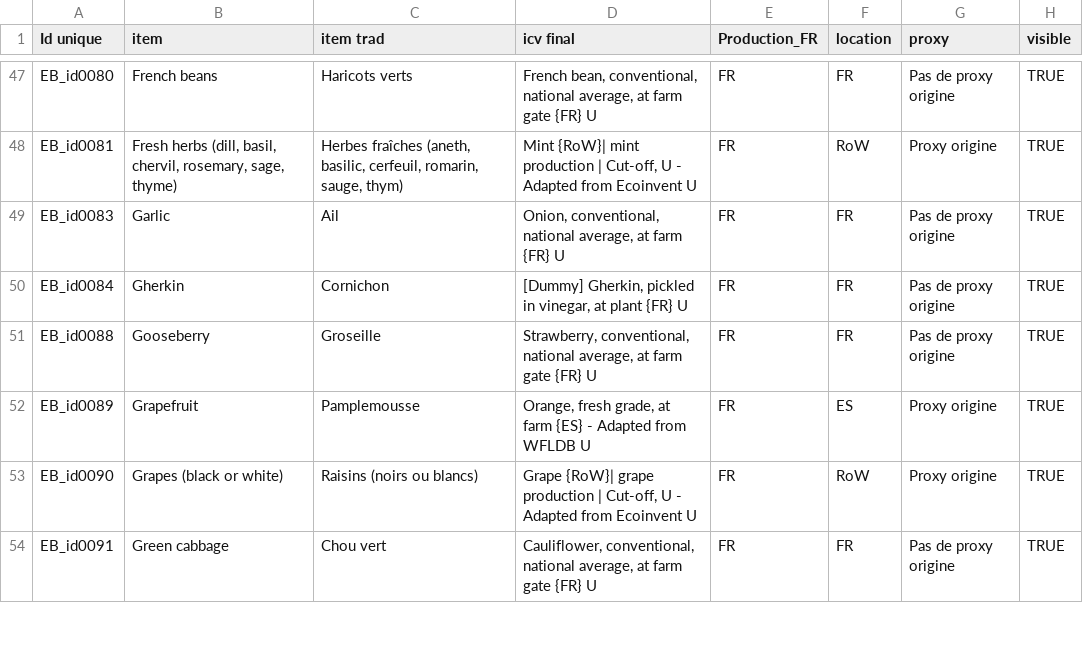
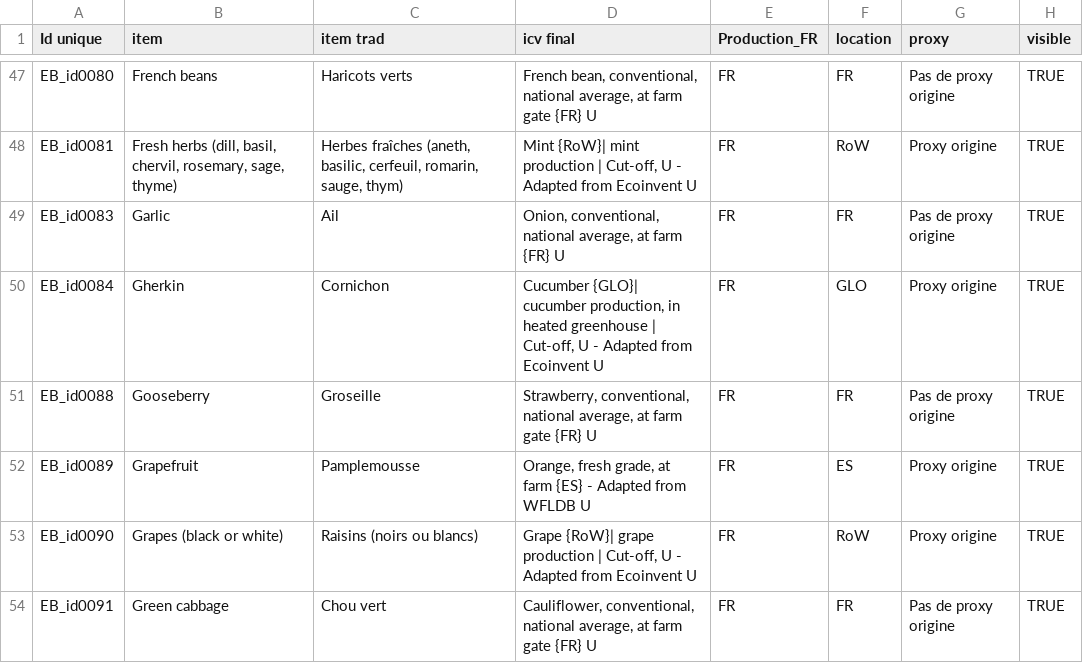
Before and after one commit to MTES-MCT/ecobalyse-method-tooling, a CSV file: food/metadata/source/new_ingredient_FR.csv, drawn as a sheet; only a part is shown, gaps mark what is left out.

```diff
--- a/food/metadata/source/new_ingredient_FR.csv
+++ b/food/metadata/source/new_ingredient_FR.csv
@@ -49,3 +49,3 @@ EB_id0081,"Fresh herbs (dill, basil, chervil, rosemary, sage, thyme)","Herbes fr
 EB_id0083,Garlic,Ail,"Onion, conventional, national average, at farm {FR} U",FR,FR,Pas de proxy origine,TRUE
-EB_id0084,Gherkin,Cornichon,"[Dummy] Gherkin, pickled in vinegar, at plant {FR} U",FR,FR,Pas de proxy origine,TRUE
+EB_id0084,Gherkin,Cornichon,"Cucumber {GLO}| cucumber production, in heated greenhouse | Cut-off, U - Adapted from Ecoinvent U",FR,GLO,Proxy origine,TRUE
 EB_id0088,Gooseberry,Groseille,"Strawberry, conventional, national average, at farm gate {FR} U",FR,FR,Pas de proxy origine,TRUE
```
Also changed, not shown: food/metadata/generated/predictions_FR.csv, food/metadata/generated/predictions_OI.csv, 3 other files.
